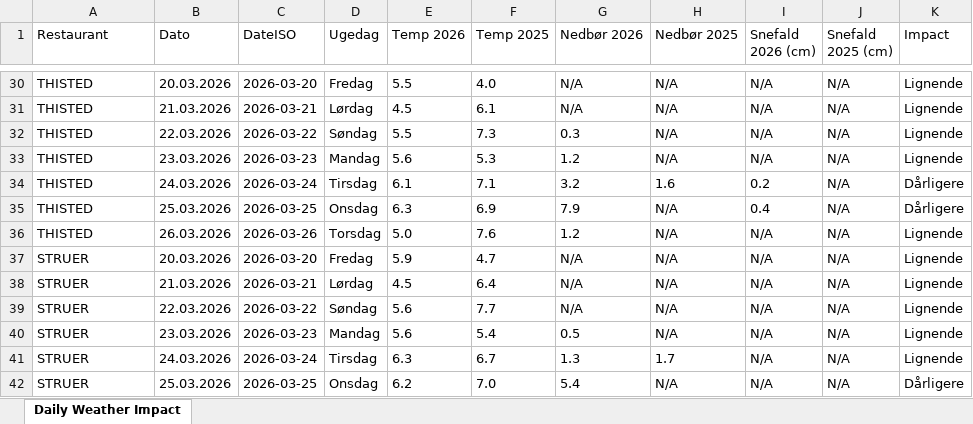
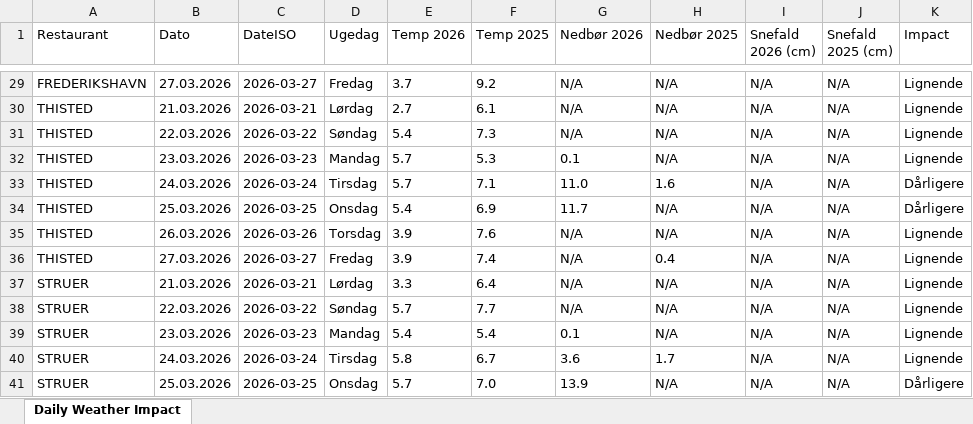
Before and after one commit to jacobmoller-code/McDonalds-weather, an Excel workbook: weather_impact_interactive.xlsx, sheet Daily Weather Impact, drawn as a sheet; only a part is shown, gaps mark what is left out; values as stored, in another font and other column widths than the file's, no borders; addresses are those after the commit; the diff covers the shown part only; the diff names each change by its address in the sheet, - before the commit and + after, or states it on an @@ line.

```diff
--- a/weather_impact_interactive.xlsx (sheet Daily Weather Impact)
+++ b/weather_impact_interactive.xlsx (sheet Daily Weather Impact)
-A29 (Restaurant): THISTED
+A29 (Restaurant): FREDERIKSHAVN
-B29 (Dato): 20.03.2026
+B29 (Dato): 27.03.2026
-C29 (DateISO): 2026-03-20
+C29 (DateISO): 2026-03-27
-E29 (Temp 2026): 5.5
+E29 (Temp 2026): 3.7
-F29 (Temp 2025): 4.0
+F29 (Temp 2025): 9.2
-E30 (Temp 2026): 4.5
+E30 (Temp 2026): 2.7
-E31 (Temp 2026): 5.5
+E31 (Temp 2026): 5.4
-G31 (Nedbør 2026): 0.3
+G31 (Nedbør 2026): N/A
-E32 (Temp 2026): 5.6
+E32 (Temp 2026): 5.7
-G32 (Nedbør 2026): 1.2
+G32 (Nedbør 2026): 0.1
-E33 (Temp 2026): 6.1
+E33 (Temp 2026): 5.7
-G33 (Nedbør 2026): 3.2
+G33 (Nedbør 2026): 11.0
-I33 (Snefald 2026 (cm)): 0.2
+I33 (Snefald 2026 (cm)): N/A
-E34 (Temp 2026): 6.3
+E34 (Temp 2026): 5.4
-G34 (Nedbør 2026): 7.9
+G34 (Nedbør 2026): 11.7
-I34 (Snefald 2026 (cm)): 0.4
+I34 (Snefald 2026 (cm)): N/A
-E35 (Temp 2026): 5.0
+E35 (Temp 2026): 3.9
-G35 (Nedbør 2026): 1.2
+G35 (Nedbør 2026): N/A
-A36 (Restaurant): STRUER
+A36 (Restaurant): THISTED
-B36 (Dato): 20.03.2026
+B36 (Dato): 27.03.2026
-C36 (DateISO): 2026-03-20
+C36 (DateISO): 2026-03-27
-E36 (Temp 2026): 5.9
+E36 (Temp 2026): 3.9
-F36 (Temp 2025): 4.7
+F36 (Temp 2025): 7.4
-H36 (Nedbør 2025): N/A
+H36 (Nedbør 2025): 0.4
-E37 (Temp 2026): 4.5
+E37 (Temp 2026): 3.3
-E38 (Temp 2026): 5.6
+E38 (Temp 2026): 5.7
-E39 (Temp 2026): 5.6
+E39 (Temp 2026): 5.4
-G39 (Nedbør 2026): 0.5
+G39 (Nedbør 2026): 0.1
-E40 (Temp 2026): 6.3
+E40 (Temp 2026): 5.8
-G40 (Nedbør 2026): 1.3
+G40 (Nedbør 2026): 3.6
-E41 (Temp 2026): 6.2
+E41 (Temp 2026): 5.7
-G41 (Nedbør 2026): 5.4
+G41 (Nedbør 2026): 13.9
```
Also changed, not shown: other rows of this sheet, 2 other files.
